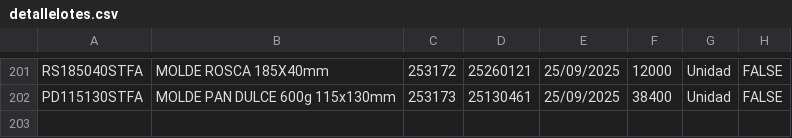
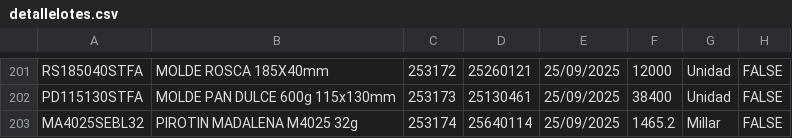
Before and after one commit to gagegfg/Molderil_ListaEmpaque, a CSV file: detallelotes.csv, drawn as a sheet; only a part is shown, gaps mark what is left out; the diff names each change by its address in the sheet, - before the commit and + after, or states it on an @@ line.

Commit message:
Añadiendo pallet 253174 al histórico

```diff
--- a/detallelotes.csv
+++ b/detallelotes.csv
+row 203: MA4025SEBL32 | PIROTIN MADALENA M4025 32g | 253174 | 25640114 | 25/09/2025 | 1465.2 | Millar | FALSE
```
